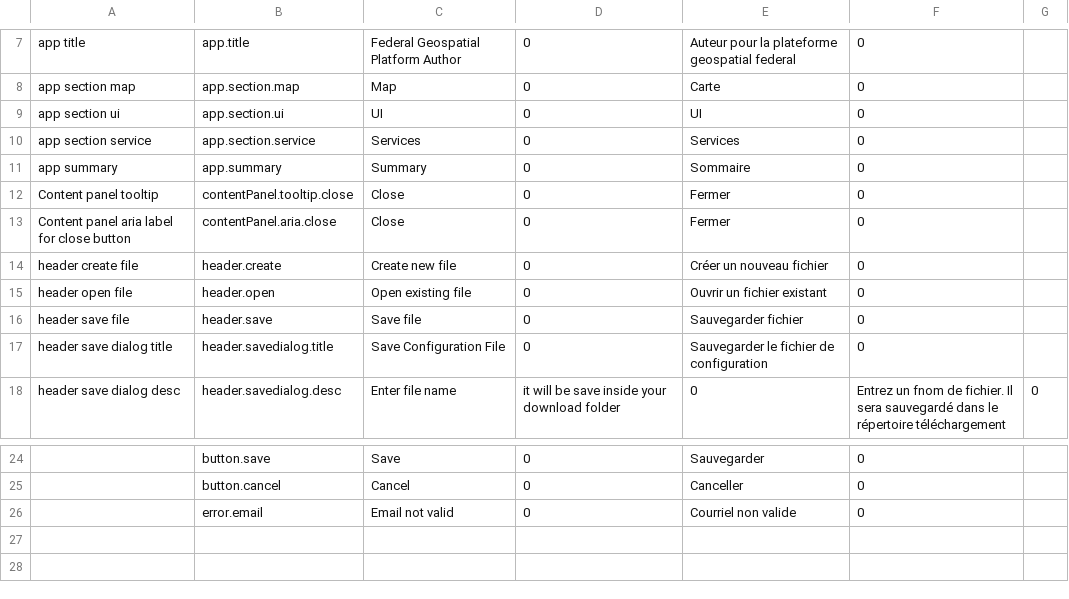
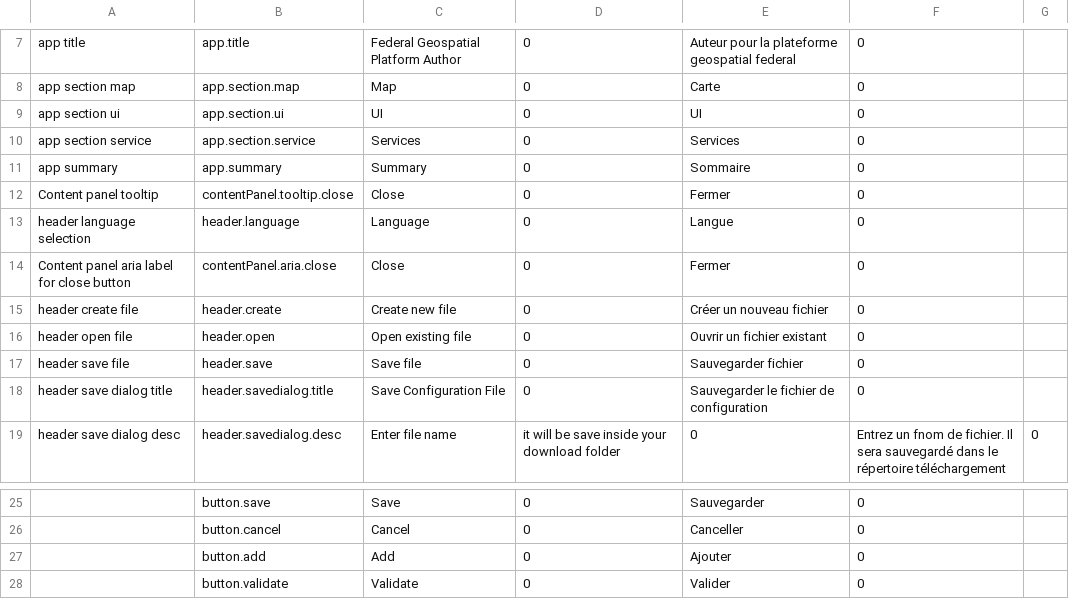
Before and after one commit to fgpv-vpgf/fgpa-apgf, a CSV file: src/locales/translations.csv, drawn as a sheet; only a part is shown, gaps mark what is left out; removed rows and columns are numbered as before the commit, all else as after; the diff names each change by its address in the sheet, - before the commit and + after, or states it on an @@ line.

Commit message:
chore(lang): add language dependency from array of languages
Closes #45

```diff
--- a/src/locales/translations.csv
+++ b/src/locales/translations.csv
+row 13: header language selection | header.language | Language | 0 | Langue | 0
-row 26:  | error.email | Email not valid | 0 | Courriel non valide | 0
+row 27:  | button.add | Add | 0 | Ajouter | 0
+row 28:  | button.validate | Validate | 0 | Valider | 0
```
Also changed, not shown: 17 other files.
